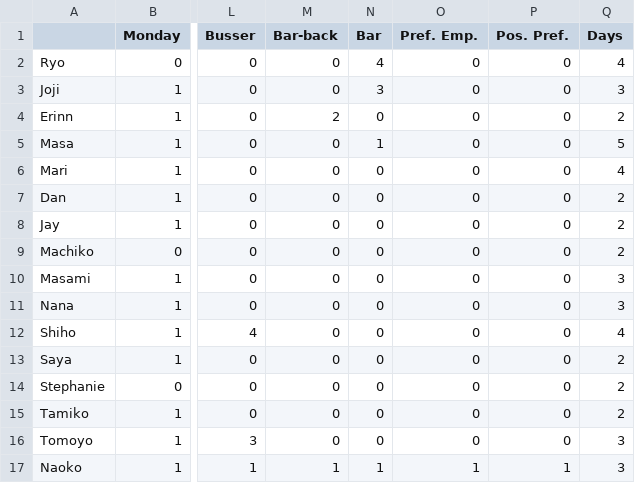
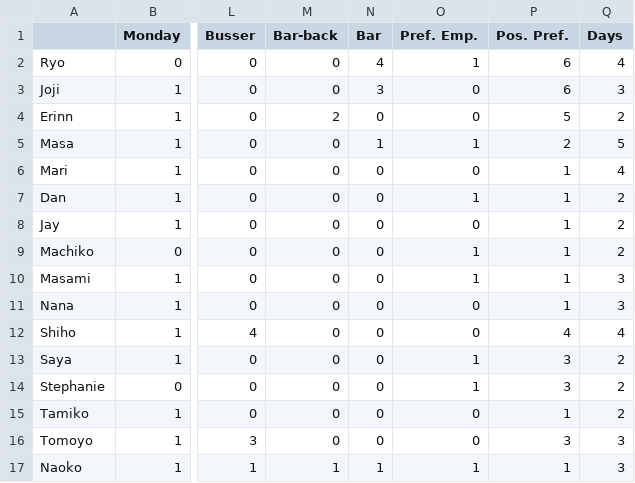
Before and after one commit to k-cross/employee_scheduler, a CSV file: data/data_rep.csv, drawn as a sheet; only a part is shown, gaps mark what is left out; the diff names each change by its address in the sheet, - before the commit and + after, or states it on an @@ line.

```diff
--- a/data/data_rep.csv
+++ b/data/data_rep.csv
-O2 (Pref. Emp.): 0
+O2 (Pref. Emp.): 1
-P2:P3 (Pos. Pref.): 0
+P2:P3 (Pos. Pref.): 6
-P4 (Pos. Pref.): 0
+P4 (Pos. Pref.): 5
-O5 (Pref. Emp.): 0
+O5 (Pref. Emp.): 1
-P5 (Pos. Pref.): 0
+P5 (Pos. Pref.): 2
-P6:P11 (Pos. Pref.): 0
+P6:P11 (Pos. Pref.): 1
-O7 (Pref. Emp.): 0
+O7 (Pref. Emp.): 1
-O9:O10 (Pref. Emp.): 0
+O9:O10 (Pref. Emp.): 1
-P12 (Pos. Pref.): 0
+P12 (Pos. Pref.): 4
-O13:O14 (Pref. Emp.): 0
+O13:O14 (Pref. Emp.): 1
-P13:P14 (Pos. Pref.): 0
+P13:P14 (Pos. Pref.): 3
-P15 (Pos. Pref.): 0
+P15 (Pos. Pref.): 1
-P16 (Pos. Pref.): 0
+P16 (Pos. Pref.): 3
```
Also changed, not shown: 18 other files.
